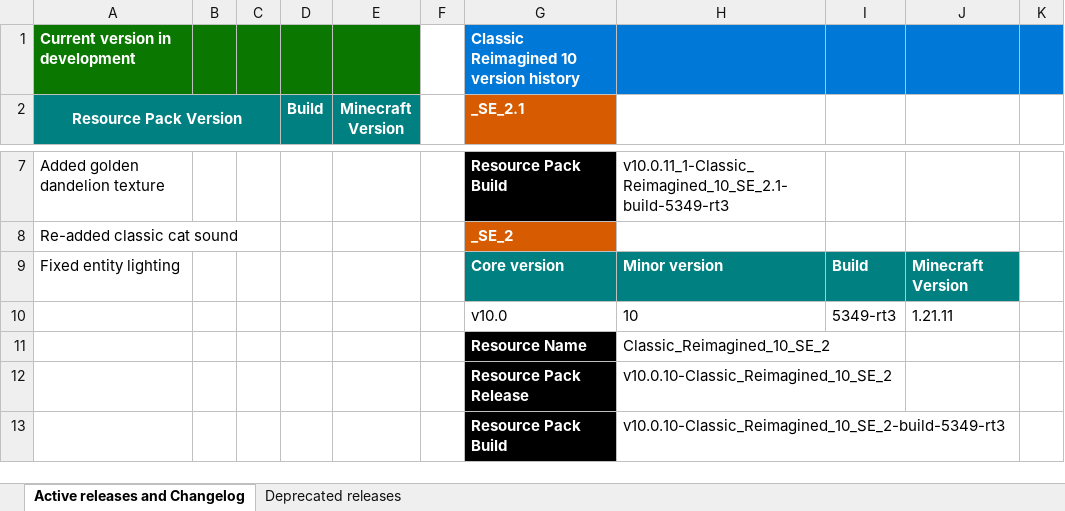
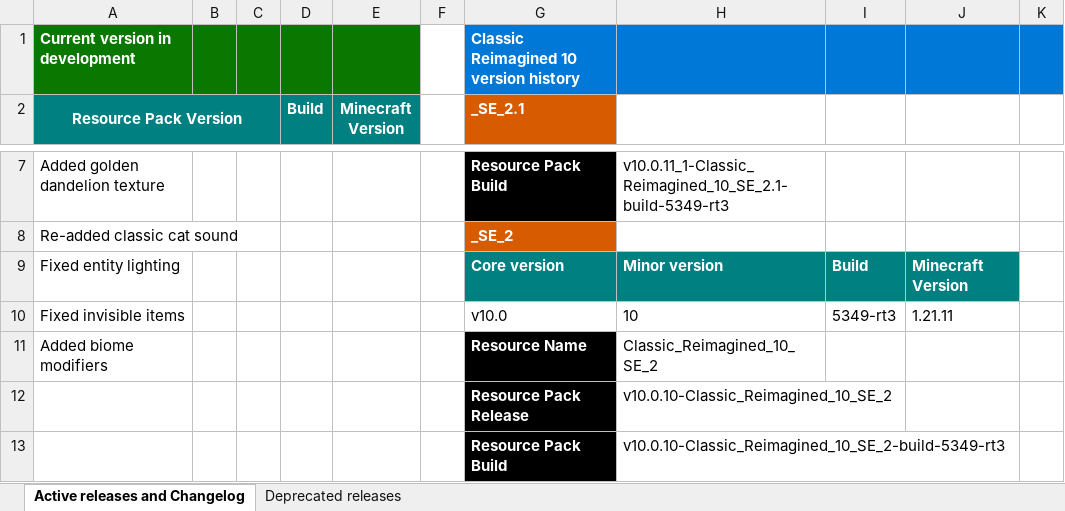
Before and after one commit to DogeStudiosSoftware/Classic-Reimagined, an Excel workbook: version_guide.xlsx, sheet Active releases and Changelog, drawn as a sheet; only a part is shown, gaps mark what is left out; values as stored, in another font and other column widths than the file's, no borders; the diff names each change by its address in the sheet, - before the commit and + after, or states it on an @@ line.

Commit message:
Move polytone assets to versioned directory
Renamed various polytone asset files and directories to the v8.10.31-Classic_Reimagined_8 path for better version organization. Also updated version_guide.xlsx.

```diff
--- a/version_guide.xlsx (sheet Active releases and Changelog)
+++ b/version_guide.xlsx (sheet Active releases and Changelog)
-A10 (Resource Pack Version): (empty)
+A10 (Resource Pack Version): Fixed invisible items
-A11 (Resource Pack Version): (empty)
+A11 (Resource Pack Version): Added biome modifiers
```
Also changed, not shown: 27 other files.
